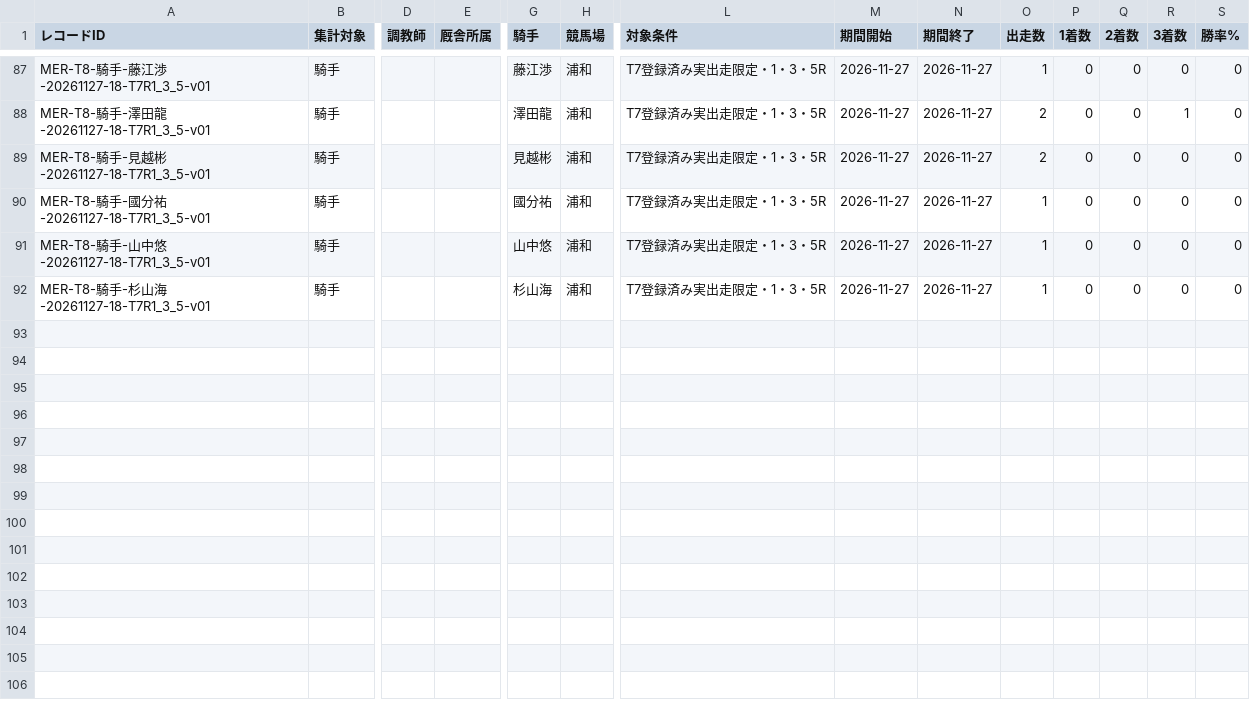
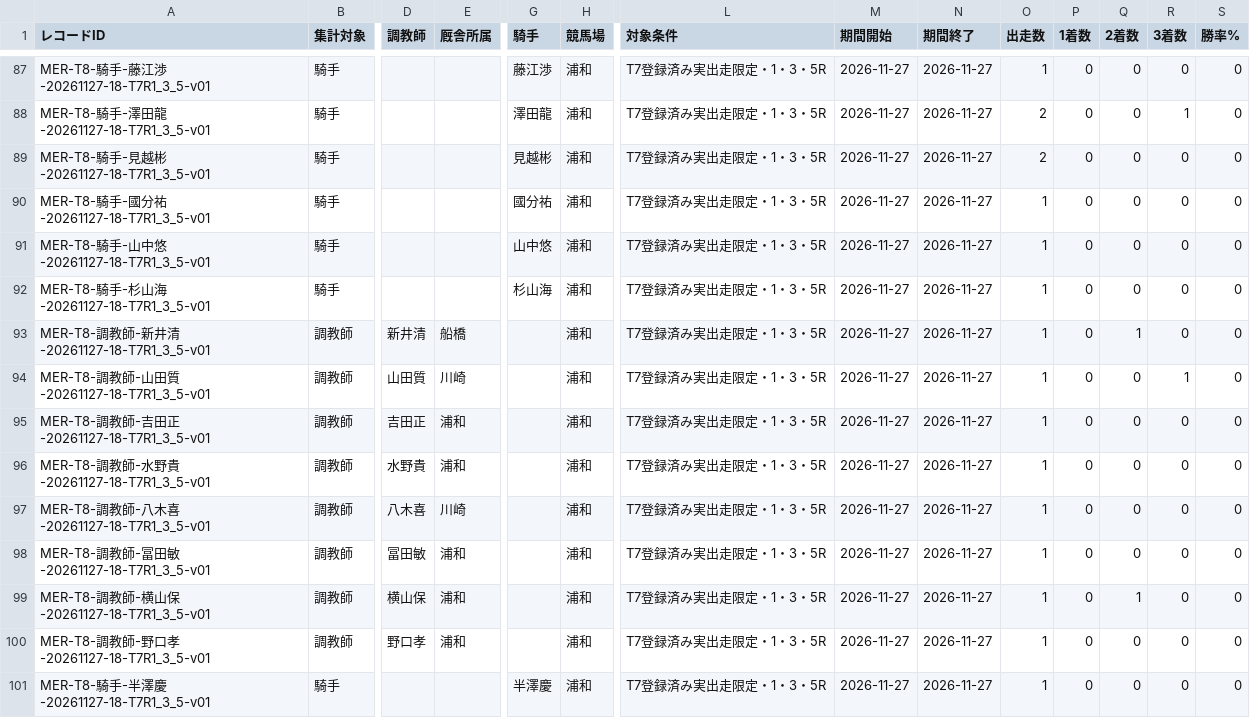
Before and after one commit to yasshiii/ark-keiba-public-csv, a CSV file: ark-local-stable-jockey.csv, drawn as a sheet; only a part is shown, gaps mark what is left out; rows hold the shown columns only; the diff names each change by its address in the sheet, - before the commit and + after, or states it on an @@ line.

```diff
--- a/ark-local-stable-jockey.csv
+++ b/ark-local-stable-jockey.csv
+row 93: MER-T8-調教師-新井清-20261127-18-T7R1_3_5-v01 | 調教師 | 新井清 | 船橋 |  | 浦和 | T7登録済み実出走限定・1・3・5R | 2026-11-27 | 2026-11-27 | 1 | 0 | 1 | 0 | 0
+row 94: MER-T8-調教師-山田質-20261127-18-T7R1_3_5-v01 | 調教師 | 山田質 | 川崎 |  | 浦和 | T7登録済み実出走限定・1・3・5R | 2026-11-27 | 2026-11-27 | 1 | 0 | 0 | 1 | 0
+row 95: MER-T8-調教師-吉田正-20261127-18-T7R1_3_5-v01 | 調教師 | 吉田正 | 浦和 |  | 浦和 | T7登録済み実出走限定・1・3・5R | 2026-11-27 | 2026-11-27 | 1 | 0 | 0 | 0 | 0
+row 96: MER-T8-調教師-水野貴-20261127-18-T7R1_3_5-v01 | 調教師 | 水野貴 | 浦和 |  | 浦和 | T7登録済み実出走限定・1・3・5R | 2026-11-27 | 2026-11-27 | 1 | 0 | 0 | 0 | 0
+row 97: MER-T8-調教師-八木喜-20261127-18-T7R1_3_5-v01 | 調教師 | 八木喜 | 川崎 |  | 浦和 | T7登録済み実出走限定・1・3・5R | 2026-11-27 | 2026-11-27 | 1 | 0 | 0 | 0 | 0
+row 98: MER-T8-調教師-冨田敏-20261127-18-T7R1_3_5-v01 | 調教師 | 冨田敏 | 浦和 |  | 浦和 | T7登録済み実出走限定・1・3・5R | 2026-11-27 | 2026-11-27 | 1 | 0 | 0 | 0 | 0
+row 99: MER-T8-調教師-横山保-20261127-18-T7R1_3_5-v01 | 調教師 | 横山保 | 浦和 |  | 浦和 | T7登録済み実出走限定・1・3・5R | 2026-11-27 | 2026-11-27 | 1 | 0 | 1 | 0 | 0
+row 100: MER-T8-調教師-野口孝-20261127-18-T7R1_3_5-v01 | 調教師 | 野口孝 | 浦和 |  | 浦和 | T7登録済み実出走限定・1・3・5R | 2026-11-27 | 2026-11-27 | 1 | 0 | 0 | 0 | 0
+row 101: MER-T8-騎手-半澤慶-20261127-18-T7R1_3_5-v01 | 騎手 |  |  | 半澤慶 | 浦和 | T7登録済み実出走限定・1・3・5R | 2026-11-27 | 2026-11-27 | 1 | 0 | 0 | 0 | 0
```
Also changed, not shown: 1 other file.
